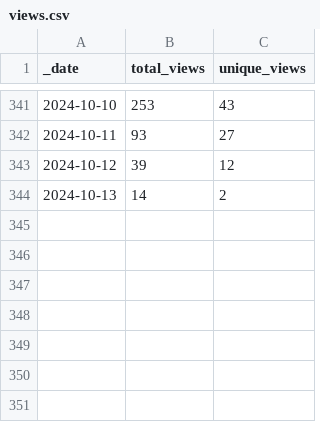
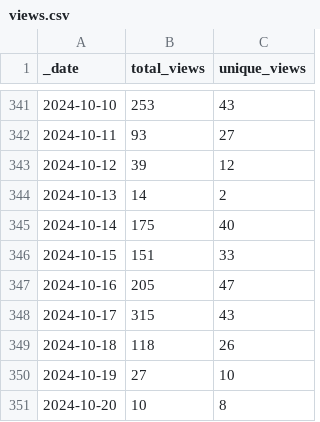
Before and after one commit to frankdjx/repo_traffic, a CSV file: traffic/views.csv, drawn as a sheet; only a part is shown, gaps mark what is left out; the diff names each change by its address in the sheet, - before the commit and + after, or states it on an @@ line.

Commit message:
GitHub traffic

```diff
--- a/traffic/views.csv
+++ b/traffic/views.csv
+row 345: 2024-10-14 | 175 | 40
+row 346: 2024-10-15 | 151 | 33
+row 347: 2024-10-16 | 205 | 47
+row 348: 2024-10-17 | 315 | 43
+row 349: 2024-10-18 | 118 | 26
+row 350: 2024-10-19 | 27 | 10
+row 351: 2024-10-20 | 10 | 8
```
Also changed, not shown: traffic/clones.csv, 1 other file.
